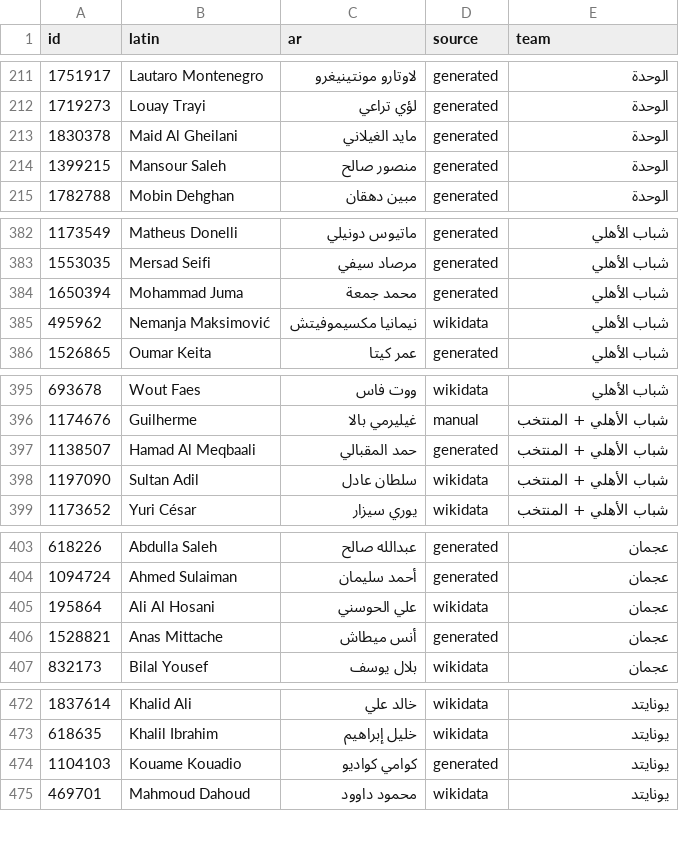
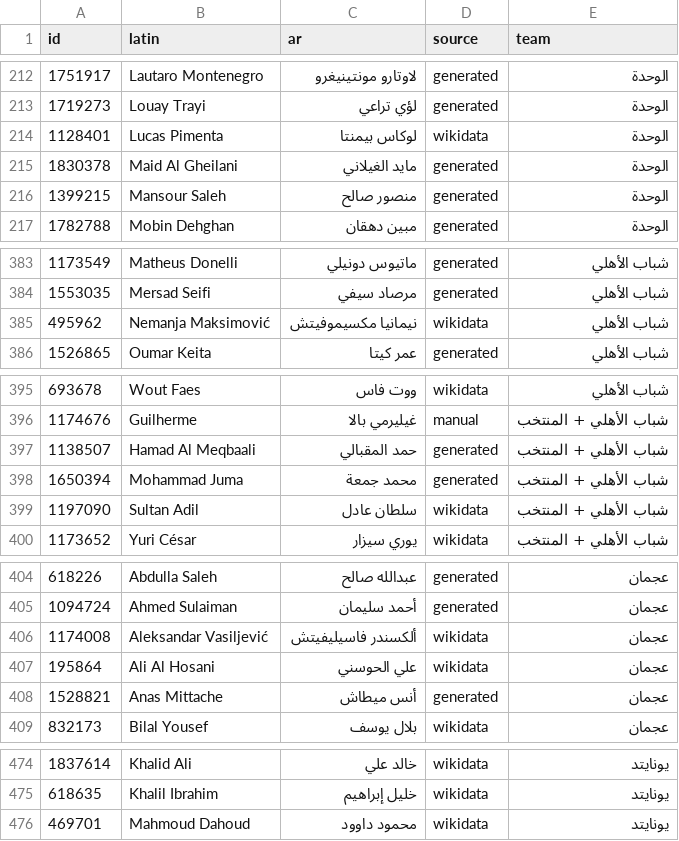
Before and after one commit to MrDMX7/elyoxe-football, a CSV file: names/review_uae.csv, drawn as a sheet; only a part is shown, gaps mark what is left out; removed rows and columns are numbered as before the commit, all else as after; the diff covers the shown part only; the diff names each change by its address in the sheet, - before the commit and + after, or states it on an @@ line.

```diff
--- a/names/review_uae.csv
+++ b/names/review_uae.csv
+row 214: 1128401 | Lucas Pimenta | لوكاس بيمنتا | wikidata | الوحدة
-row 384: 1650394 | Mohammad Juma | محمد جمعة | generated | شباب الأهلي
+row 398: 1650394 | Mohammad Juma | محمد جمعة | generated | شباب الأهلي + المنتخب
+row 406: 1174008 | Aleksandar Vasiljević | ألكسندر فاسيليفيتش | wikidata | عجمان
-row 474: 1104103 | Kouame Kouadio | كوامي كواديو | generated | يونايتد
```
Also changed, not shown: 4 added rows, 3 removed rows and 10 edited cells elsewhere in this file, 2 other files.
